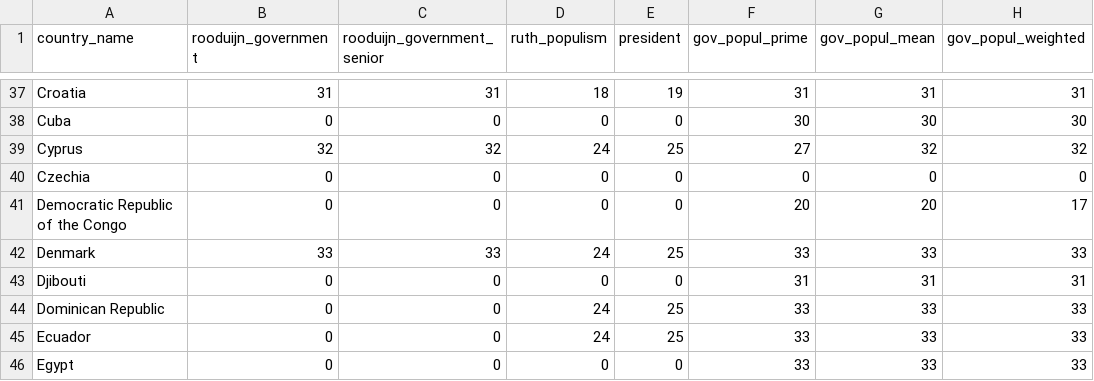
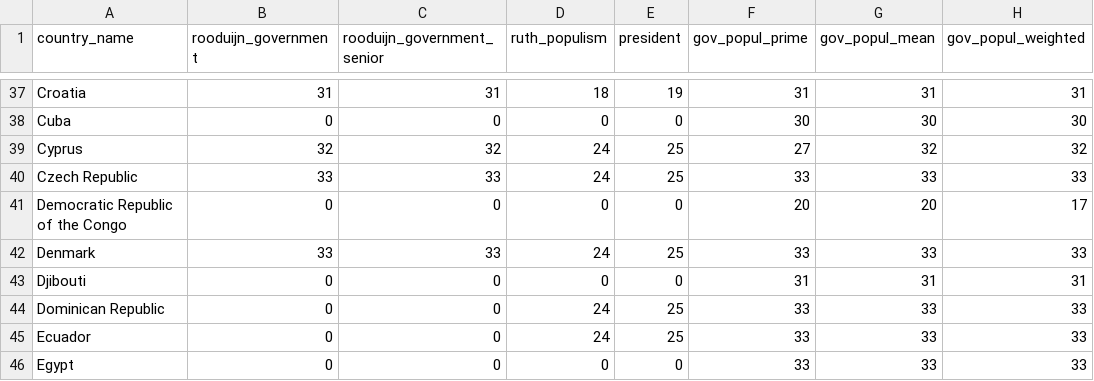
Before and after one commit to jasminskoenig/blog_loop, a CSV file: data/country_datasets.csv, drawn as a sheet; only a part is shown, gaps mark what is left out; removed rows and columns are numbered as before the commit, all else as after; the diff names each change by its address in the sheet, - before the commit and + after, or states it on an @@ line.

```diff
--- a/data/country_datasets.csv
+++ b/data/country_datasets.csv
-row 40: Czechia | 0 | 0 | 0 | 0 | 0 | 0 | 0
+row 40: Czech Republic | 33 | 33 | 24 | 25 | 33 | 33 | 33
```
Also changed, not shown: data/ccpc_vdem_populism.csv, 1 other file.
